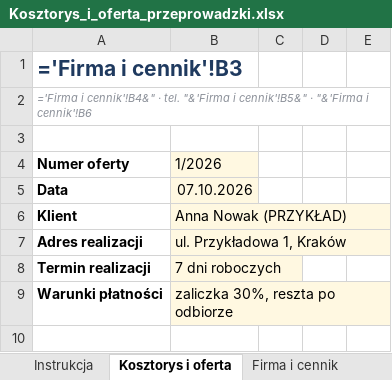
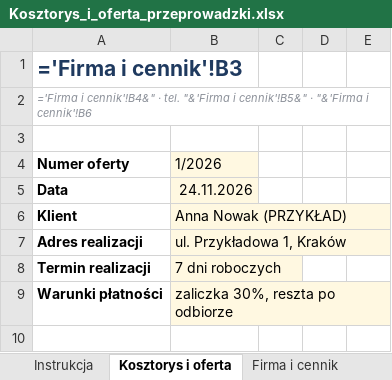
Before and after one commit to MasterSSon/MasterSSon.github.io, an Excel workbook: pobierz/Kosztorys_i_oferta_przeprowadzki.xlsx, sheet Kosztorys i oferta, drawn as a sheet; only a part is shown; values as stored, in another font and other column widths than the file's, no borders; formulas without a stored value are shown as written; the diff names each change by its address in the sheet, - before the commit and + after, or states it on an @@ line.

```diff
--- a/pobierz/Kosztorys_i_oferta_przeprowadzki.xlsx (sheet Kosztorys i oferta)
+++ b/pobierz/Kosztorys_i_oferta_przeprowadzki.xlsx (sheet Kosztorys i oferta)
-B5 (1/2026): 07.10.2026
+B5 (1/2026): 24.11.2026
```
Also changed, not shown: pobierz/Kosztorys_i_oferta_elektryk.xlsx, pobierz/Kosztorys_i_oferta_malarz.xlsx, 42 other files.
